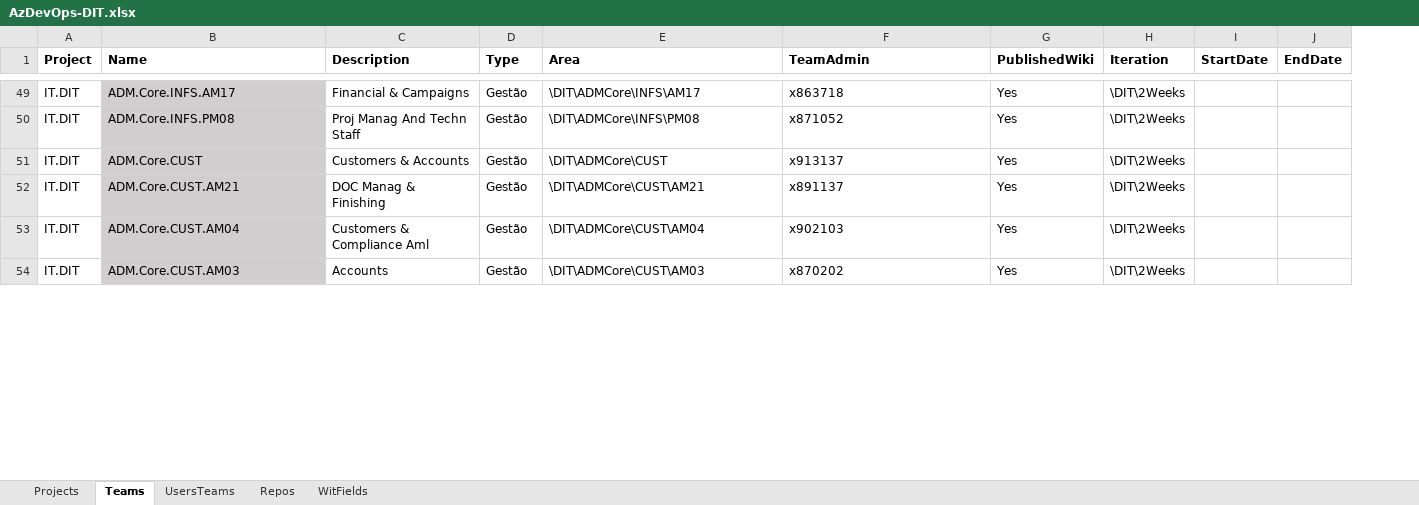
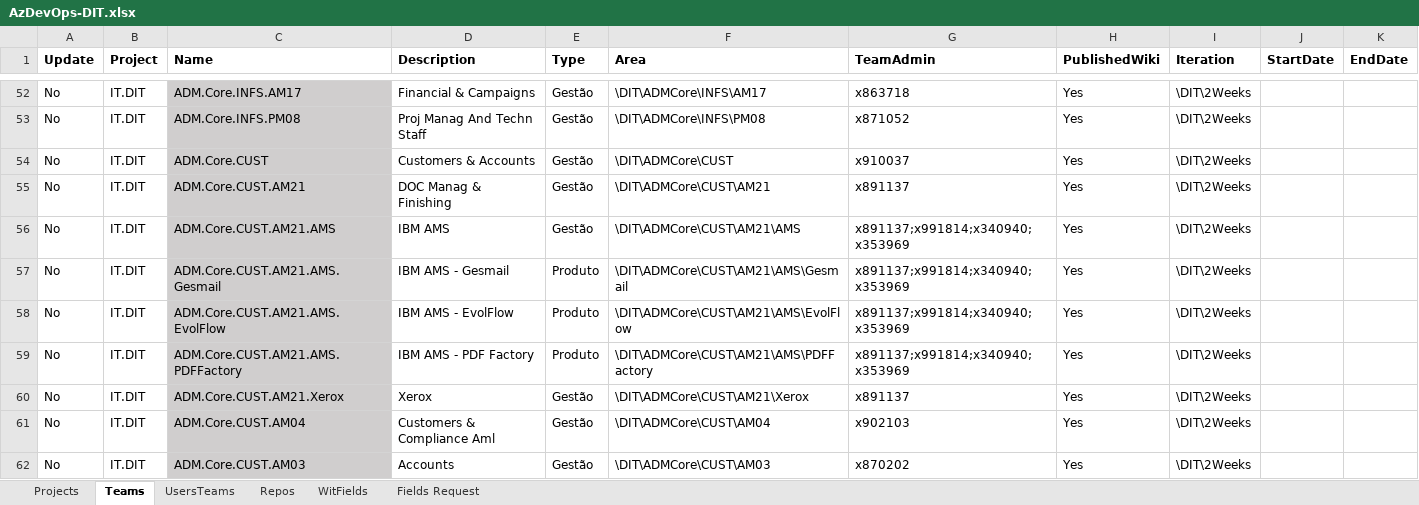
Before and after one commit to tasb/ado-singleproject-dsc, an Excel workbook: src/Config/AzDevOps-DIT.xlsx, sheet Teams, drawn as a sheet; only a part is shown, gaps mark what is left out; values as stored, in another font and other column widths than the file's, no borders; table styles not drawn; addresses are those after the commit; the diff covers the shown part only; the diff names each change by its address in the sheet, - before the commit and + after, or states it on an @@ line.

```diff
--- a/src/Config/AzDevOps-DIT.xlsx (sheet Teams)
+++ b/src/Config/AzDevOps-DIT.xlsx (sheet Teams)
+sheet tab: Fields Request
+column A (Update), rows 52-55: all No; rows 61-62: No | No
-G54 (TeamAdmin): x913137
+G54 (TeamAdmin): x910037
+row 56: No | IT.DIT | ADM.Core.CUST.AM21.AMS | IBM AMS | Gestão | \DIT\ADMCore\CUST\AM21\AMS | x891137;x991814;x340940;x353969 | Yes | \DIT\2Weeks
+row 57: No | IT.DIT | ADM.Core.CUST.AM21.AMS.Gesmail | IBM AMS - Gesmail | Produto | \DIT\ADMCore\CUST\AM21\AMS\Gesmail | x891137;x991814;x340940;x353969 | Yes | \DIT\2Weeks
+row 58: No | IT.DIT | ADM.Core.CUST.AM21.AMS.EvolFlow | IBM AMS - EvolFlow | Produto | \DIT\ADMCore\CUST\AM21\AMS\EvolFlow | x891137;x991814;x340940;x353969 | Yes | \DIT\2Weeks
+row 59: No | IT.DIT | ADM.Core.CUST.AM21.AMS.PDFFactory | IBM AMS - PDF Factory | Produto | \DIT\ADMCore\CUST\AM21\AMS\PDFFactory | x891137;x991814;x340940;x353969 | Yes | \DIT\2Weeks
+row 60: No | IT.DIT | ADM.Core.CUST.AM21.Xerox | Xerox | Gestão | \DIT\ADMCore\CUST\AM21\Xerox | x891137 | Yes | \DIT\2Weeks
```
Also changed, not shown: 18 added rows, 10 edited cells and cell formats elsewhere in this sheet, sheet Repos, sheet UsersTeams, sheet WitFields, sheet Projects, hidden cells, 6 other files.
